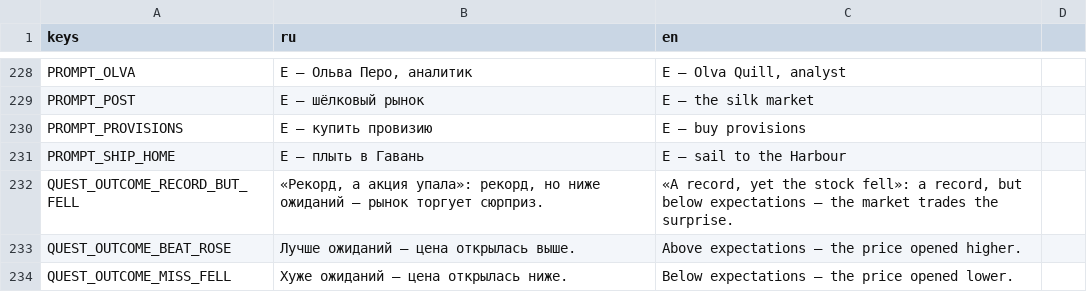
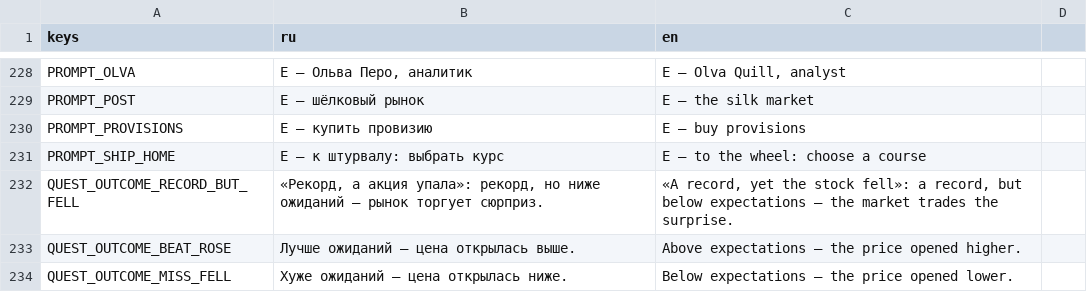
Before and after one commit to Aika8/learning-exchange, a CSV file: game3d/i18n/strings.csv, drawn as a sheet; only a part is shown, gaps mark what is left out; the diff covers the shown part only.

Commit message:
game3d: the player flies the ship between all islands — sail, wheel, height, wind, solid islands, a world edge, chart and compass, mooring (ADR-0032 Proposed)

```diff
--- a/game3d/i18n/strings.csv
+++ b/game3d/i18n/strings.csv
@@ -232,3 +232,3 @@ PROMPT_POST,E — шёлковый рынок,E — the silk market
 PROMPT_PROVISIONS,E — купить провизию,E — buy provisions
-PROMPT_SHIP_HOME,E — плыть в Гавань,E — sail to the Harbour
+PROMPT_SHIP_HOME,E — к штурвалу: выбрать курс,E — to the wheel: choose a course
 QUEST_OUTCOME_RECORD_BUT_FELL,"«Рекорд, а акция упала»: рекорд, но ниже ожиданий — рынок торгует сюрприз.","«A record, yet the stock fell»: a record, but below expectations — the market trades the surprise."
```
Also changed, not shown: 16 added rows and 4 edited cells elsewhere in this file, 36 other files.
